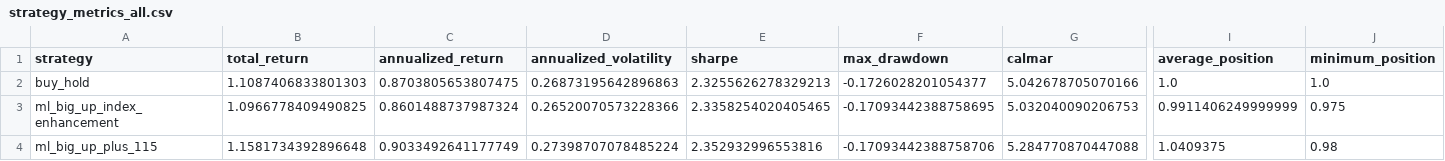
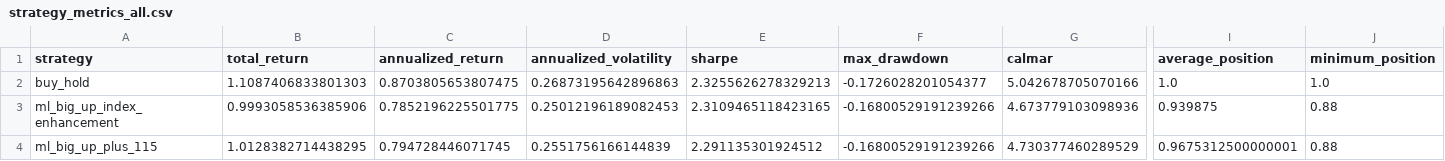
Before and after one commit to muxinzzzzi/Data-Mining, a CSV file: outputs/strategy_metrics_all.csv, drawn as a sheet; only a part is shown, gaps mark what is left out; the diff covers the shown part only; the diff names each change by its address in the sheet, - before the commit and + after, or states it on an @@ line.

```diff
--- a/outputs/strategy_metrics_all.csv
+++ b/outputs/strategy_metrics_all.csv
-B3 (total_return): 1.0966778409490825
+B3 (total_return): 0.9993058536385906
-C3 (annualized_return): 0.8601488737987324
+C3 (annualized_return): 0.7852196225501775
-D3 (annualized_volatility): 0.26520070573228366
+D3 (annualized_volatility): 0.25012196189082453
-E3 (sharpe): 2.3358254020405465
+E3 (sharpe): 2.3109465118423165
-F3 (max_drawdown): -0.17093442388758695
+F3 (max_drawdown): -0.16800529191239266
-G3 (calmar): 5.032040090206753
+G3 (calmar): 4.673779103098936
-I3 (average_position): 0.9911406249999999
+I3 (average_position): 0.939875
-J3 (minimum_position): 0.975
+J3 (minimum_position): 0.88
-B4 (total_return): 1.1581734392896648
+B4 (total_return): 1.0128382714438295
-C4 (annualized_return): 0.9033492641177749
+C4 (annualized_return): 0.794728446071745
-D4 (annualized_volatility): 0.27398707078485224
+D4 (annualized_volatility): 0.2551756166144839
-E4 (sharpe): 2.352932996553816
+E4 (sharpe): 2.291135301924512
-F4 (max_drawdown): -0.17093442388758706
+F4 (max_drawdown): -0.16800529191239266
-G4 (calmar): 5.284770870447088
+G4 (calmar): 4.730377460289529
-I4 (average_position): 1.0409375
+I4 (average_position): 0.9675312500000001
-J4 (minimum_position): 0.98
+J4 (minimum_position): 0.88
```
Also changed, not shown: 110 edited cells elsewhere in this file, outputs/main_strategy_attribution.csv, 16 other files.
